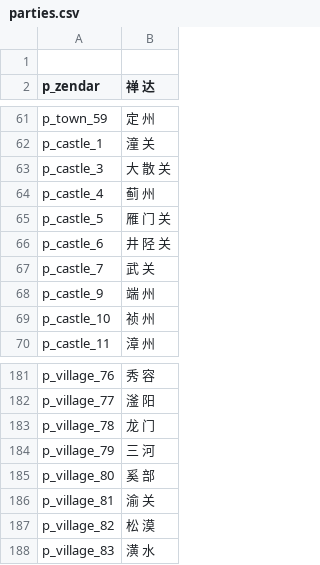
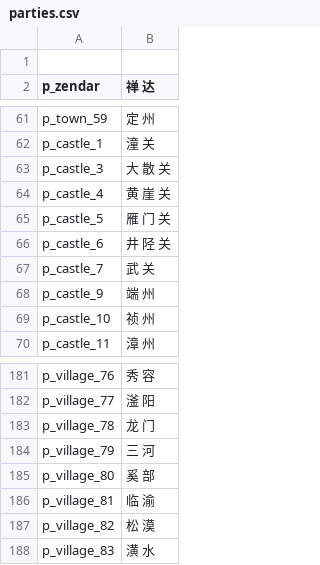
Before and after one commit to hooohoooh/FDaTK_localization, a CSV file: parties.csv, drawn as a sheet; only a part is shown, gaps mark what is left out.

```diff
--- a/parties.csv
+++ b/parties.csv
@@ -63,3 +63,3 @@ p_castle_1|潼 关
 p_castle_3|大 散 关
-p_castle_4|蓟 州
+p_castle_4|黄 崖 关
 p_castle_5|雁 门 关
@@ -185,3 +185,3 @@ p_village_79|三 河
 p_village_80|奚 部
-p_village_81|渝 关
+p_village_81|临 渝
 p_village_82|松 漠
```
Also changed, not shown: 1 other file.
